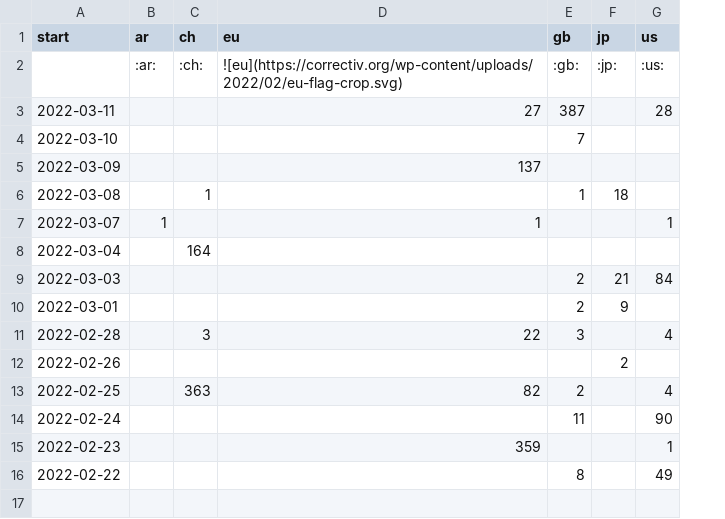
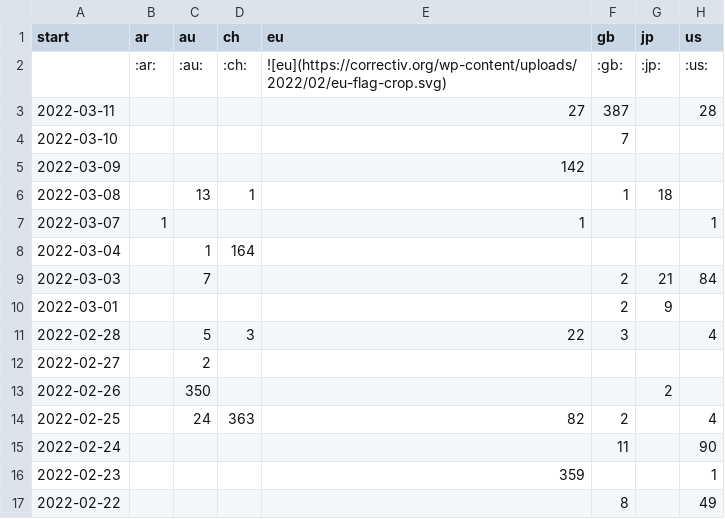
Before and after one commit to correctiv/ru-sanctions-dashboard, a CSV file: src/data/recent_origin_aggregation_table.csv, drawn as a sheet; addresses are those after the commit; the diff names each change by its address in the sheet, - before the commit and + after, or states it on an @@ line.

Commit message:
:robot: automatic data build

```diff
--- a/src/data/recent_origin_aggregation_table.csv
+++ b/src/data/recent_origin_aggregation_table.csv
+column C (au), rows 2-11: :au: |  |  |  | 13 |  | 1 | 7 |  | 5; rows 13-14: 350 | 24
-E5 (eu): 137
+E5 (eu): 142
+row 12: 2022-02-27 |  | 2
```
Also changed, not shown: src/data/recent_schema_aggregation_de.csv, src/data/recent_schema_aggregation_en.csv, 3 other files.
